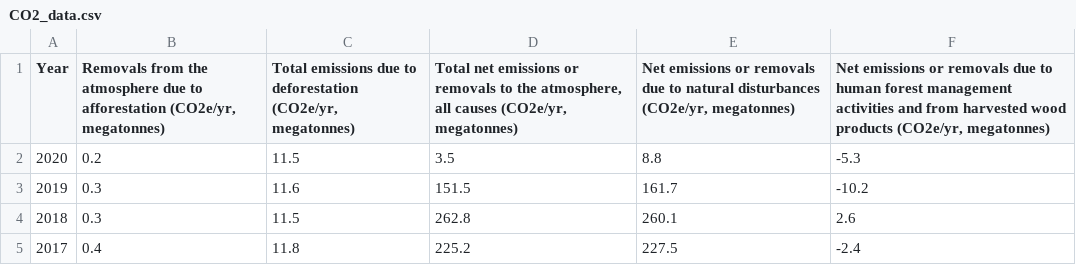
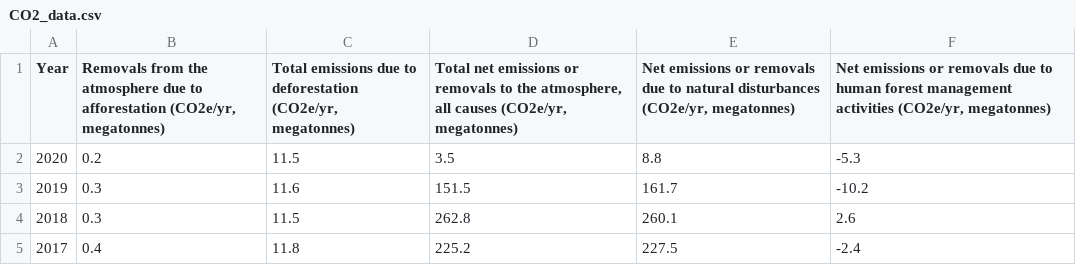
Before and after one commit to ayanahye/Impact-Visualization, a CSV file: CO2_data.csv, drawn as a sheet; only a part is shown.

```diff
--- a/CO2_data.csv
+++ b/CO2_data.csv
@@ -1,2 +1,2 @@
-Year,"Removals from the atmosphere due to afforestation (CO2e/yr, megatonnes)","Total emissions due to deforestation (CO2e/yr, megatonnes)","Total net emissions or removals to the atmosphere, all causes (CO2e/yr, megatonnes)","Net emissions or removals due to natural disturbances (CO2e/yr, megatonnes)","Net emissions or removals due to human forest management activities and from harvested wood products (CO2e/yr, megatonnes)"
+Year,"Removals from the atmosphere due to afforestation (CO2e/yr, megatonnes)","Total emissions due to deforestation (CO2e/yr, megatonnes)","Total net emissions or removals to the atmosphere, all causes (CO2e/yr, megatonnes)","Net emissions or removals due to natural disturbances (CO2e/yr, megatonnes)","Net emissions or removals due to human forest management activities (CO2e/yr, megatonnes)"
 2020,0.2,11.5,3.5,8.8,-5.3
```
Also changed, not shown: 1 other file.
